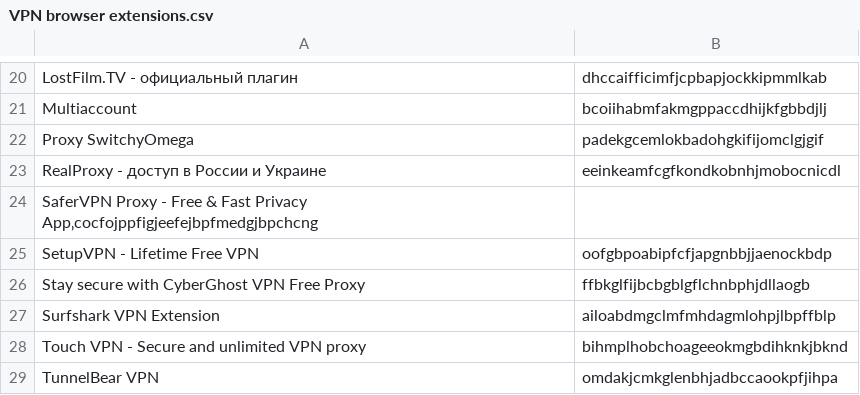
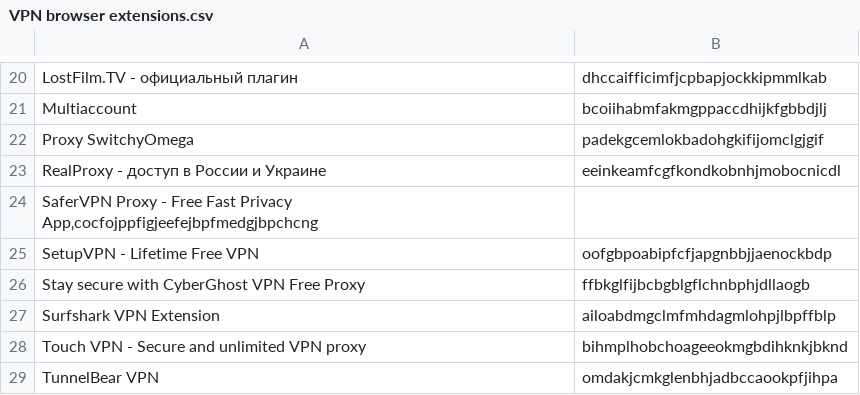
Before and after one commit to Kilroy1337/usecases, a CSV file: MITRE ATT&CK/Persistence/T1176 - Browser Extensions/VPN browser extensions.csv, drawn as a sheet; only a part is shown, gaps mark what is left out.

Commit message:
Update VPN browser extensions.csv

```diff
--- a/MITRE ATT&CK/Persistence/T1176 - Browser Extensions/VPN browser extensions.csv
+++ b/MITRE ATT&CK/Persistence/T1176 - Browser Extensions/VPN browser extensions.csv
@@ -23,3 +23,3 @@ Proxy SwitchyOmega,padekgcemlokbadohgkifijomclgjgif
 RealProxy - доступ в России и Украине,eeinkeamfcgfkondkobnhjmobocnicdl
-SaferVPN Proxy - Free & Fast Privacy App‚cocfojppfigjeefejbpfmedgjbpchcng
+SaferVPN Proxy - Free Fast Privacy App‚cocfojppfigjeefejbpfmedgjbpchcng
 SetupVPN - Lifetime Free VPN,oofgbpoabipfcfjapgnbbjjaenockbdp
```
